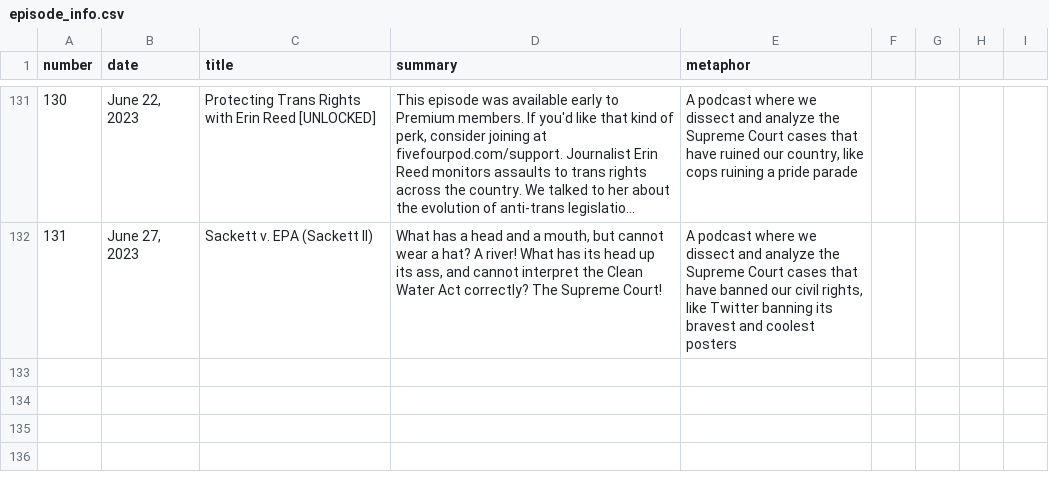
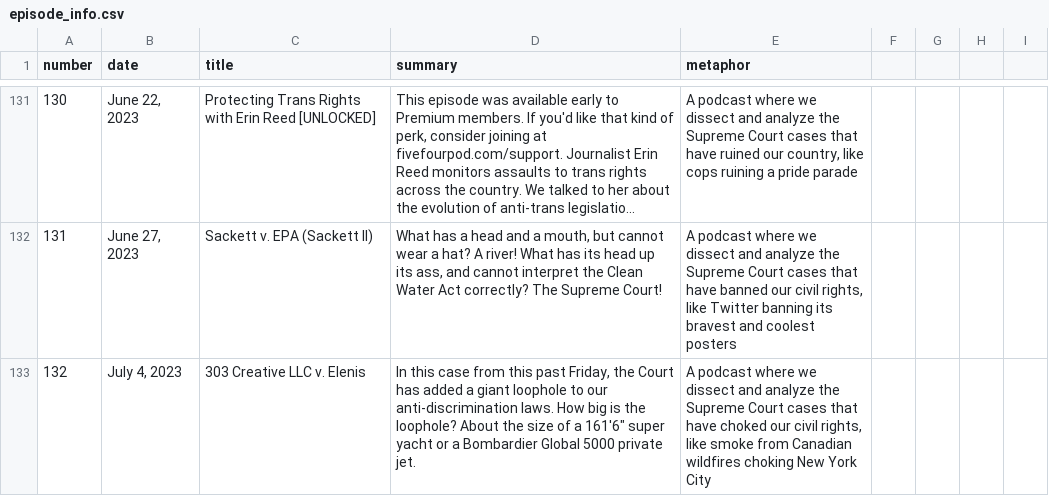
Before and after one commit to MurphyPone/fivefourpod-website, a CSV file: scripts/episode_info.csv, drawn as a sheet; only a part is shown, gaps mark what is left out; long unchanged cells end in ….

Commit message:
added 303 Creative LLC v. Elenis

```diff
--- a/scripts/episode_info.csv
+++ b/scripts/episode_info.csv
@@ -132 +132,2 @@ number,date,title,summary,metaphor
 131,"June 27, 2023","Sackett v. EPA (Sackett II)","What has a head and a mouth, but cannot wear a hat? A river! What has its head up its ass, and cannot interpret the Clean Water Act correctly? The Supreme Court!","A podcast where we dissect and analyze the Supreme Court cases that have banned our civil rights, like Twitter banning its bravest and coolest posters"
+132,"July 4, 2023","303 Creative LLC v. Elenis","In this case from this past Friday, the Court has added a giant loophole to our anti-discrimination laws. How big is the loophole? About the size of a 161'6"" super yacht or a Bombardier Global 5000 private jet.","A podcast where we dissect and analyze the Supreme Court cases that have choked our civil rights, like smoke from Canadian wildfires choking New York City"
```
Also changed, not shown: 4 other files.
